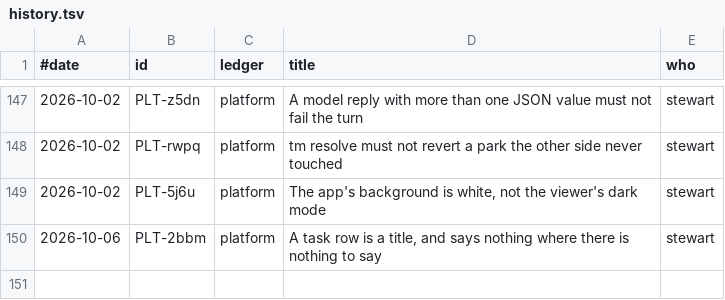
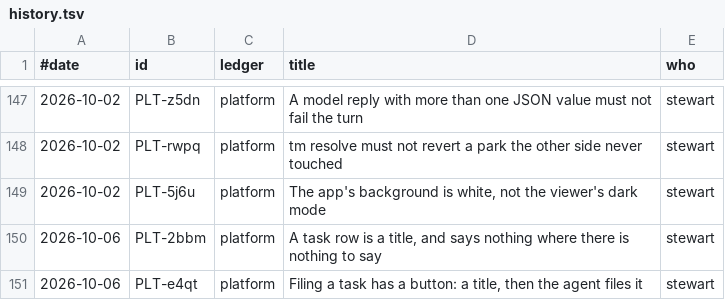
Before and after one commit to stewartmegaw/llmeep, a TSV file: llmeep/tasks/_tooling/history.tsv, drawn as a sheet; only a part is shown, gaps mark what is left out.

```diff
--- a/llmeep/tasks/_tooling/history.tsv
+++ b/llmeep/tasks/_tooling/history.tsv
@@ -150 +150,2 @@
 2026-10-06	PLT-2bbm	platform	A task row is a title, and says nothing where there is nothing to say	stewart
+2026-10-06	PLT-e4qt	platform	Filing a task has a button: a title, then the agent files it	stewart
```
Also changed, not shown: 3 other files.
